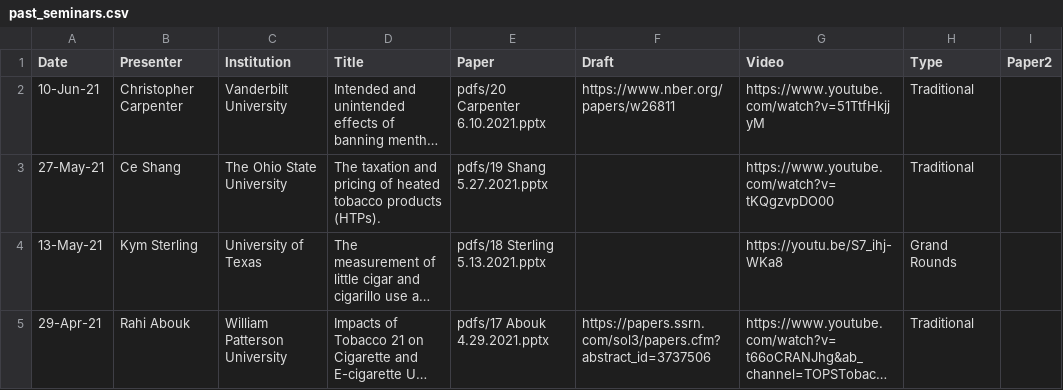
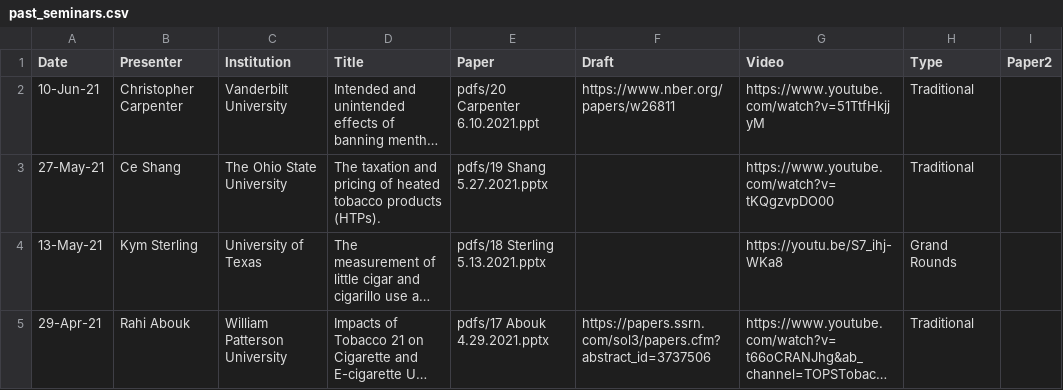
Before and after one commit to ernbilen/test_website_tops, a CSV file: _data/past_seminars.csv, drawn as a sheet; only a part is shown; long unchanged cells end in …; the diff names each change by its address in the sheet, - before the commit and + after, or states it on an @@ line.

Commit message:
Update past_seminars.csv

```diff
--- a/_data/past_seminars.csv
+++ b/_data/past_seminars.csv
-E2 (Paper): pdfs/20 Carpenter 6.10.2021.pptx
+E2 (Paper): pdfs/20 Carpenter 6.10.2021.ppt
```
